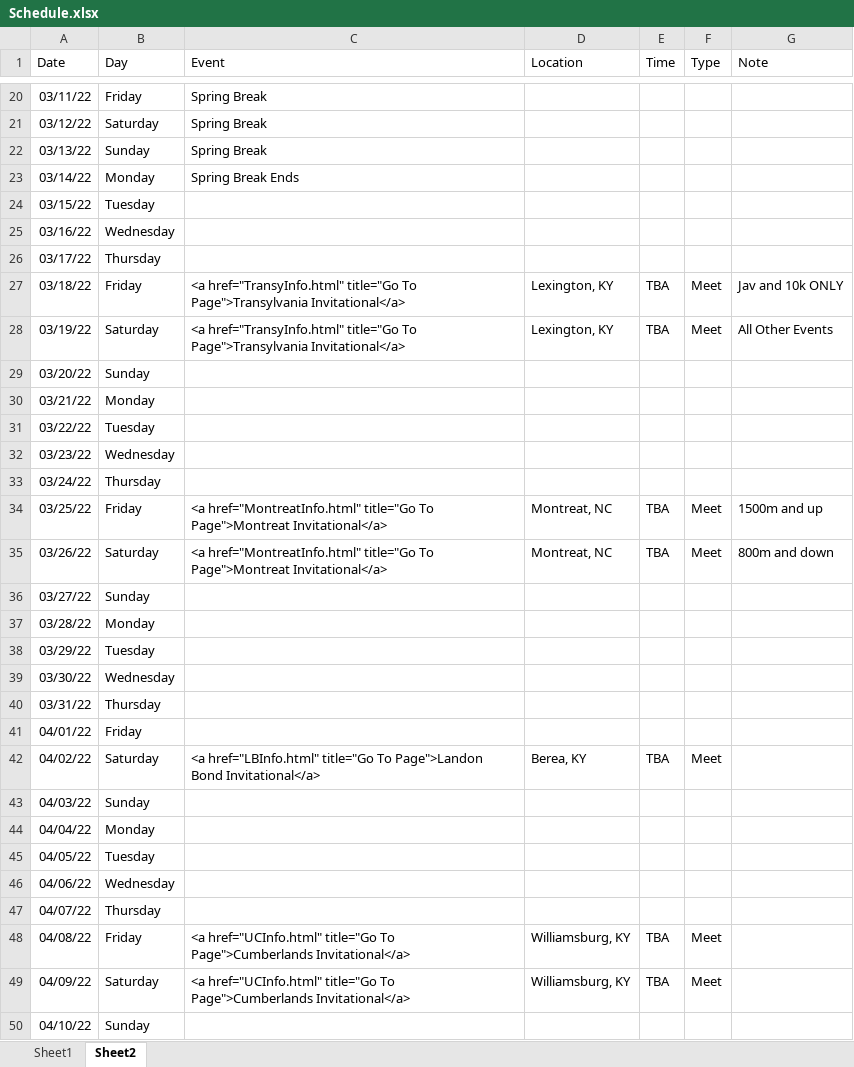
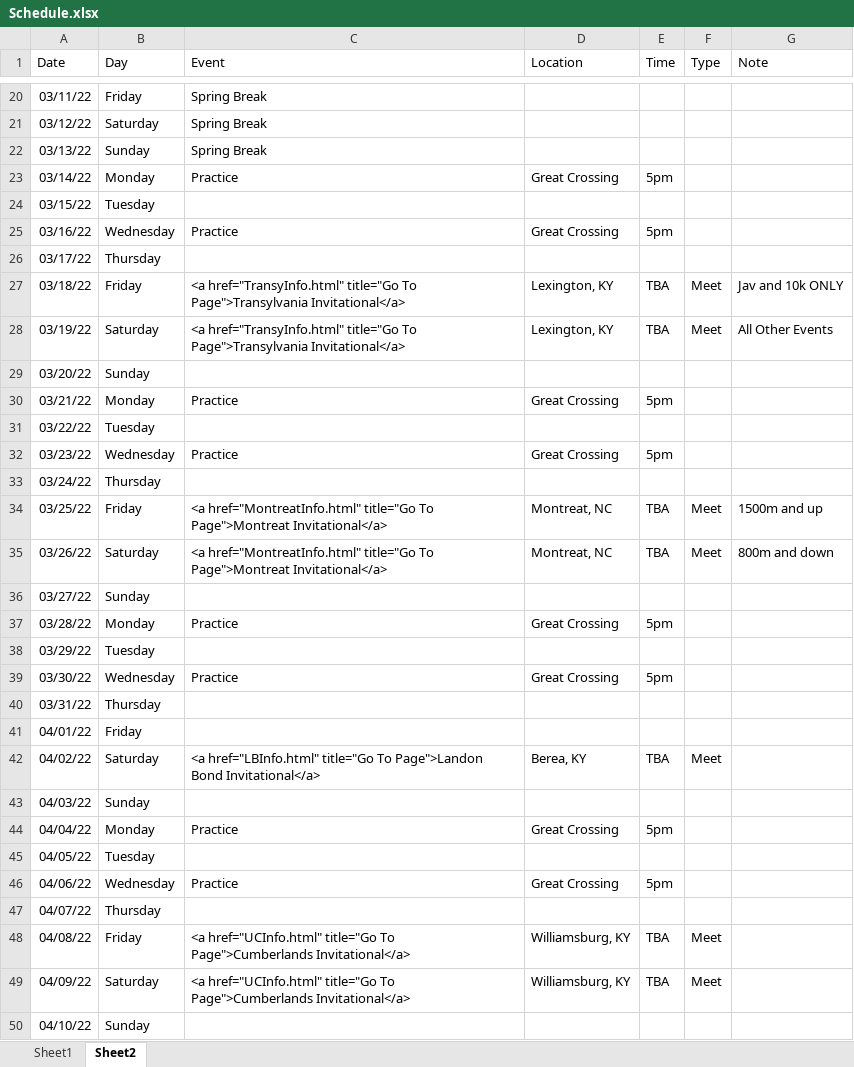
Before and after one commit to gcxcluke/Calendar, an Excel workbook: Schedule.xlsx, sheet Sheet2, drawn as a sheet; only a part is shown, gaps mark what is left out; values as stored, in another font and other column widths than the file's, no borders; the diff covers the shown part only; the diff names each change by its address in the sheet, - before the commit and + after, or states it on an @@ line.

```diff
--- a/Schedule.xlsx (sheet Sheet2)
+++ b/Schedule.xlsx (sheet Sheet2)
-C23 (Event): Spring Break Ends
+C23 (Event): Practice
-D23 (Location): (empty)
+D23 (Location): Great Crossing
-E23 (Time): (empty)
+E23 (Time): 5pm
-C25 (Event): (empty)
+C25 (Event): Practice
-D25 (Location): (empty)
+D25 (Location): Great Crossing
-E25 (Time): (empty)
+E25 (Time): 5pm
-C30 (Event): (empty)
+C30 (Event): Practice
-D30 (Location): (empty)
+D30 (Location): Great Crossing
-E30 (Time): (empty)
+E30 (Time): 5pm
-C32 (Event): (empty)
+C32 (Event): Practice
-D32 (Location): (empty)
+D32 (Location): Great Crossing
-E32 (Time): (empty)
+E32 (Time): 5pm
-C37 (Event): (empty)
+C37 (Event): Practice
-D37 (Location): (empty)
+D37 (Location): Great Crossing
-E37 (Time): (empty)
+E37 (Time): 5pm
-C39 (Event): (empty)
+C39 (Event): Practice
-D39 (Location): (empty)
+D39 (Location): Great Crossing
-E39 (Time): (empty)
+E39 (Time): 5pm
-C44 (Event): (empty)
+C44 (Event): Practice
-D44 (Location): (empty)
+D44 (Location): Great Crossing
-E44 (Time): (empty)
+E44 (Time): 5pm
-C46 (Event): (empty)
+C46 (Event): Practice
-D46 (Location): (empty)
+D46 (Location): Great Crossing
-E46 (Time): (empty)
+E46 (Time): 5pm
```
Also changed, not shown: 18 edited cells elsewhere in this sheet, 4 other files.
